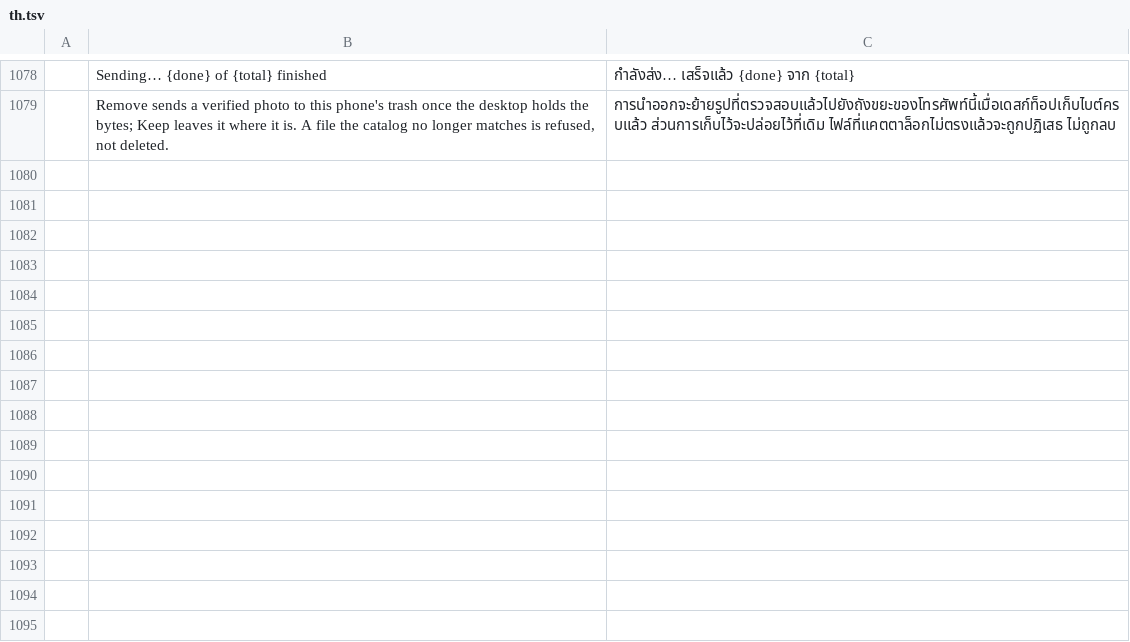
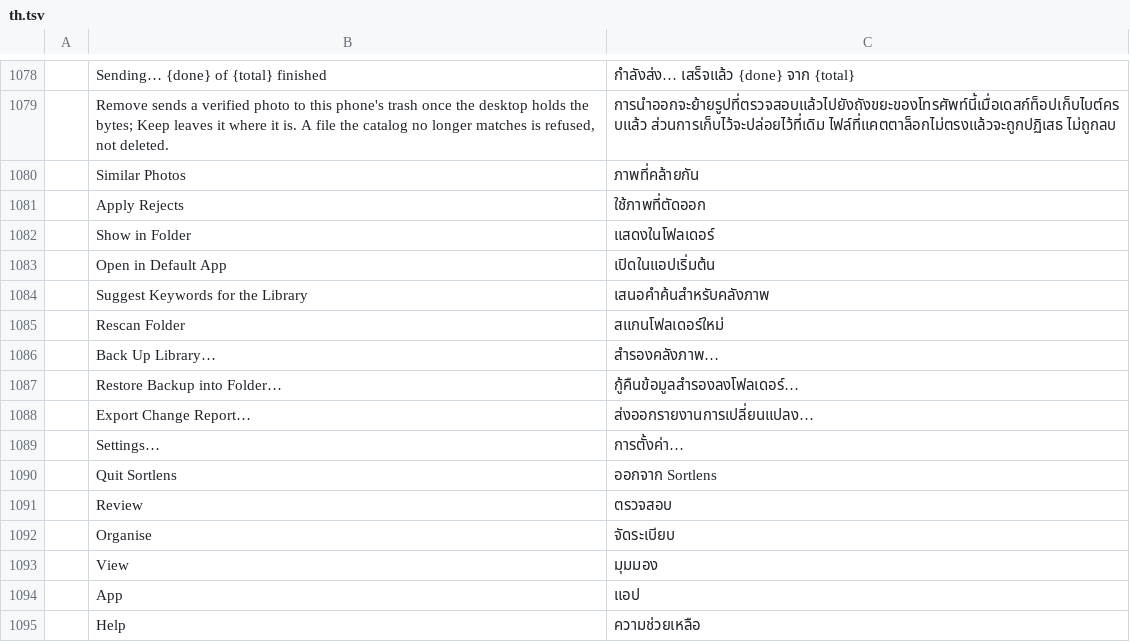
Before and after one commit to Topzic/sortlens-rust, a TSV file: crates/ui/src/i18n/th.tsv, drawn as a sheet; only a part is shown, gaps mark what is left out; the diff names each change by its address in the sheet, - before the commit and + after, or states it on an @@ line.

```diff
--- a/crates/ui/src/i18n/th.tsv
+++ b/crates/ui/src/i18n/th.tsv
+row 1080:  | Similar Photos | ภาพที่คล้ายกัน
+row 1081:  | Apply Rejects | ใช้ภาพที่ตัดออก
+row 1082:  | Show in Folder | แสดงในโฟลเดอร์
+row 1083:  | Open in Default App | เปิดในแอปเริ่มต้น
+row 1084:  | Suggest Keywords for the Library | เสนอคำค้นสำหรับคลังภาพ
+row 1085:  | Rescan Folder | สแกนโฟลเดอร์ใหม่
+row 1086:  | Back Up Library… | สำรองคลังภาพ…
+row 1087:  | Restore Backup into Folder… | กู้คืนข้อมูลสำรองลงโฟลเดอร์…
+row 1088:  | Export Change Report… | ส่งออกรายงานการเปลี่ยนแปลง…
+row 1089:  | Settings… | การตั้งค่า…
+row 1090:  | Quit Sortlens | ออกจาก Sortlens
+row 1091:  | Review | ตรวจสอบ
+row 1092:  | Organise | จัดระเบียบ
+row 1093:  | View | มุมมอง
+row 1094:  | App | แอป
+row 1095:  | Help | ความช่วยเหลือ
```
Also changed, not shown: crates/ui/src/i18n/ar.tsv, crates/ui/src/i18n/ja.tsv, 8 other files.
